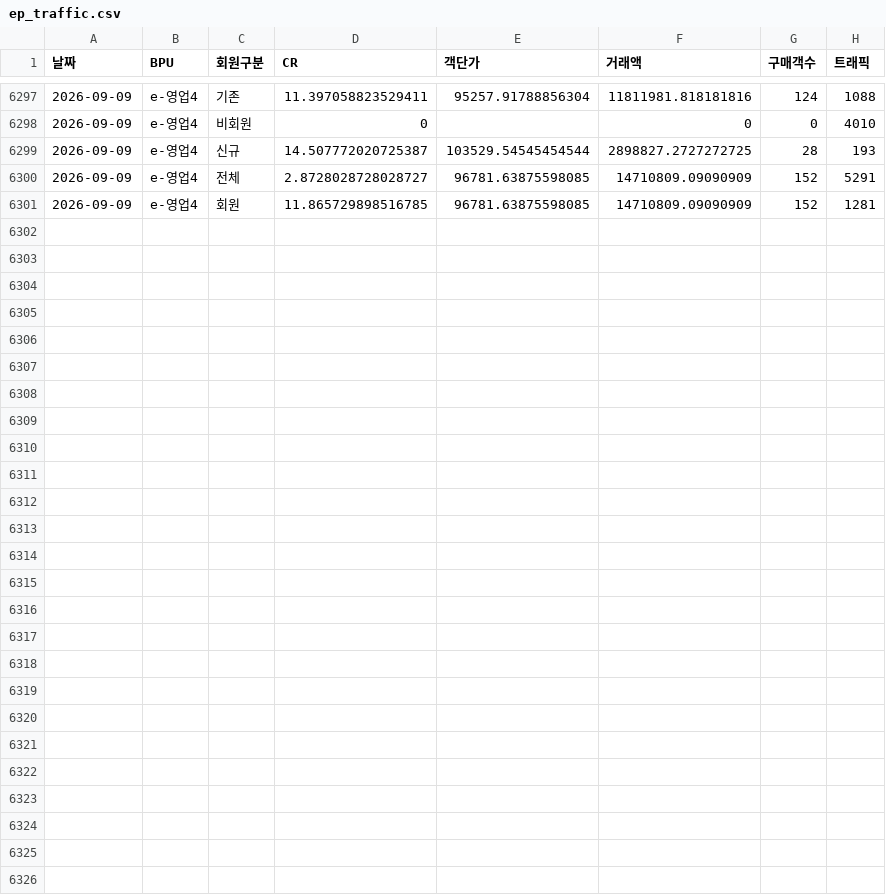
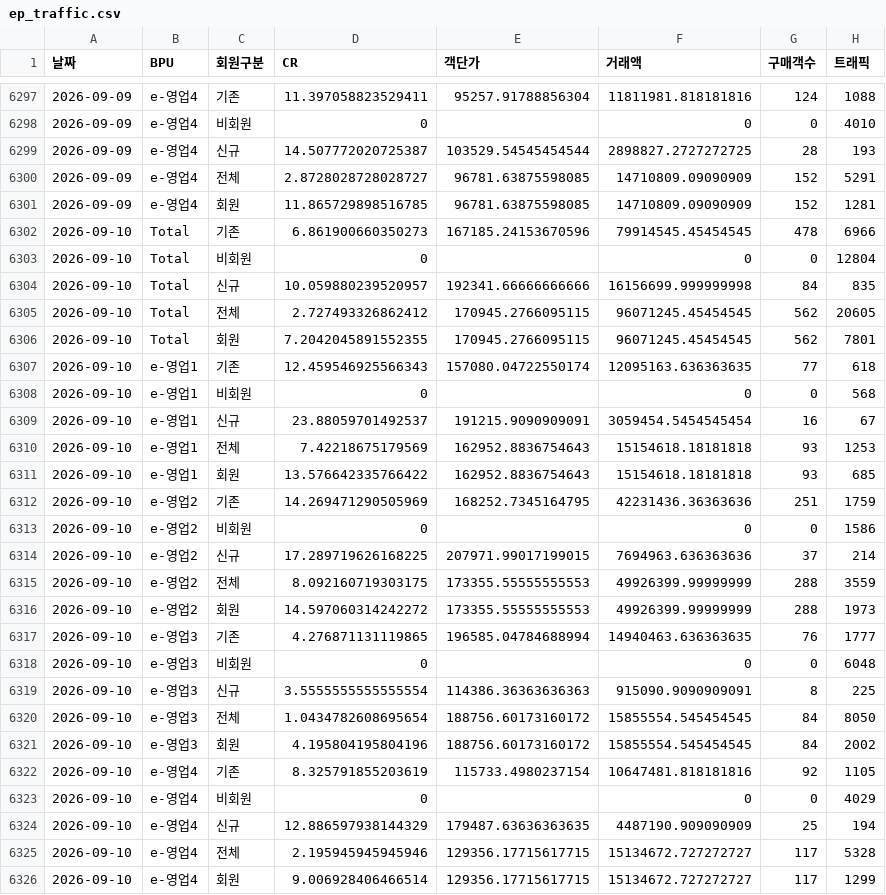
Before and after one commit to yaneee-ui/EP_dashboard, a CSV file: ep_traffic.csv, drawn as a sheet; only a part is shown, gaps mark what is left out; the diff names each change by its address in the sheet, - before the commit and + after, or states it on an @@ line.

```diff
--- a/ep_traffic.csv
+++ b/ep_traffic.csv
+row 6302: 2026-09-10 | Total | 기존 | 6.861900660350273 | 167185.24153670596 | 79914545.45454545 | 478 | 6966
+row 6303: 2026-09-10 | Total | 비회원 | 0 |  | 0 | 0 | 12804
+row 6304: 2026-09-10 | Total | 신규 | 10.059880239520957 | 192341.66666666666 | 16156699.999999998 | 84 | 835
+row 6305: 2026-09-10 | Total | 전체 | 2.727493326862412 | 170945.2766095115 | 96071245.45454545 | 562 | 20605
+row 6306: 2026-09-10 | Total | 회원 | 7.2042045891552355 | 170945.2766095115 | 96071245.45454545 | 562 | 7801
+row 6307: 2026-09-10 | e-영업1 | 기존 | 12.459546925566343 | 157080.04722550174 | 12095163.636363635 | 77 | 618
+row 6308: 2026-09-10 | e-영업1 | 비회원 | 0 |  | 0 | 0 | 568
+row 6309: 2026-09-10 | e-영업1 | 신규 | 23.88059701492537 | 191215.9090909091 | 3059454.5454545454 | 16 | 67
+row 6310: 2026-09-10 | e-영업1 | 전체 | 7.42218675179569 | 162952.8836754643 | 15154618.18181818 | 93 | 1253
+row 6311: 2026-09-10 | e-영업1 | 회원 | 13.576642335766422 | 162952.8836754643 | 15154618.18181818 | 93 | 685
+row 6312: 2026-09-10 | e-영업2 | 기존 | 14.269471290505969 | 168252.7345164795 | 42231436.36363636 | 251 | 1759
+row 6313: 2026-09-10 | e-영업2 | 비회원 | 0 |  | 0 | 0 | 1586
+row 6314: 2026-09-10 | e-영업2 | 신규 | 17.289719626168225 | 207971.99017199015 | 7694963.636363636 | 37 | 214
+row 6315: 2026-09-10 | e-영업2 | 전체 | 8.092160719303175 | 173355.55555555553 | 49926399.99999999 | 288 | 3559
+row 6316: 2026-09-10 | e-영업2 | 회원 | 14.597060314242272 | 173355.55555555553 | 49926399.99999999 | 288 | 1973
+row 6317: 2026-09-10 | e-영업3 | 기존 | 4.276871131119865 | 196585.04784688994 | 14940463.636363635 | 76 | 1777
+row 6318: 2026-09-10 | e-영업3 | 비회원 | 0 |  | 0 | 0 | 6048
+row 6319: 2026-09-10 | e-영업3 | 신규 | 3.5555555555555554 | 114386.36363636363 | 915090.9090909091 | 8 | 225
+row 6320: 2026-09-10 | e-영업3 | 전체 | 1.0434782608695654 | 188756.60173160172 | 15855554.545454545 | 84 | 8050
+row 6321: 2026-09-10 | e-영업3 | 회원 | 4.195804195804196 | 188756.60173160172 | 15855554.545454545 | 84 | 2002
+row 6322: 2026-09-10 | e-영업4 | 기존 | 8.325791855203619 | 115733.4980237154 | 10647481.818181816 | 92 | 1105
+row 6323: 2026-09-10 | e-영업4 | 비회원 | 0 |  | 0 | 0 | 4029
+row 6324: 2026-09-10 | e-영업4 | 신규 | 12.886597938144329 | 179487.63636363635 | 4487190.909090909 | 25 | 194
+row 6325: 2026-09-10 | e-영업4 | 전체 | 2.195945945945946 | 129356.17715617715 | 15134672.727272727 | 117 | 5328
+row 6326: 2026-09-10 | e-영업4 | 회원 | 9.006928406466514 | 129356.17715617715 | 15134672.727272727 | 117 | 1299
```
Also changed, not shown: 4 other files.
